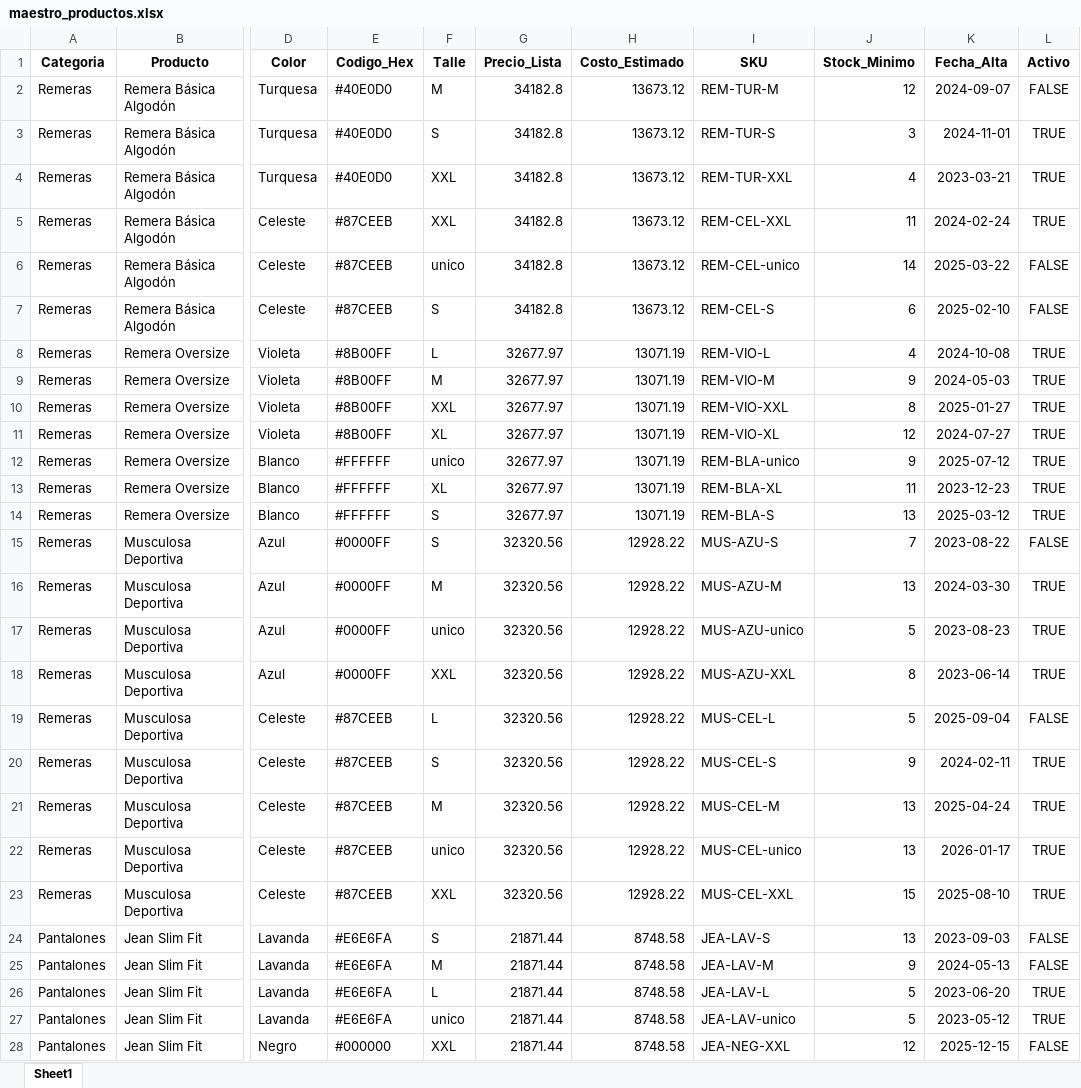
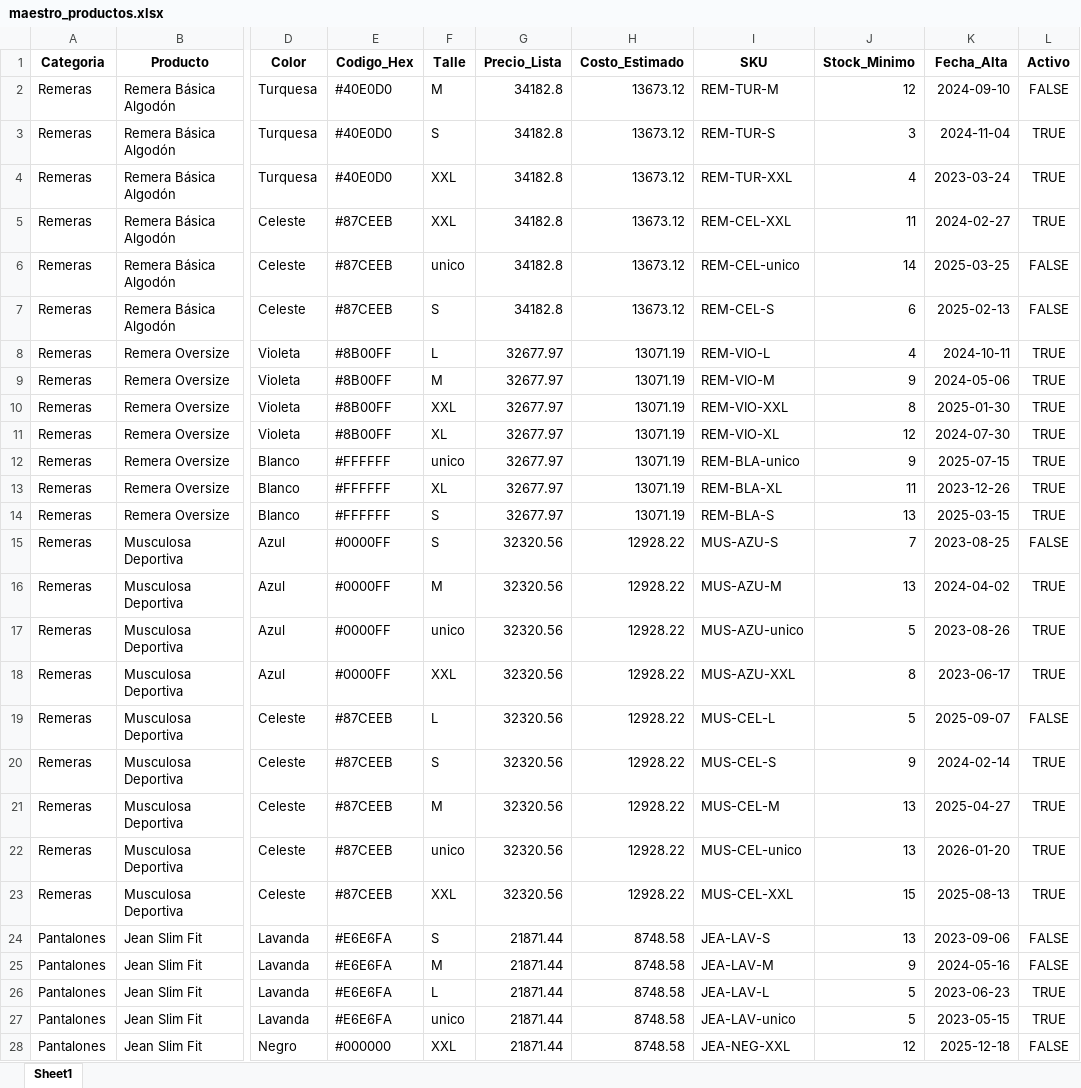
Before and after one commit to milagrosna13/tesis-bi-dw, an Excel workbook: data/raw/maestro_productos.xlsx, sheet Sheet1, drawn as a sheet; only a part is shown, gaps mark what is left out; values as stored, in another font and other column widths than the file's, no borders; the diff covers the shown part only; the diff names each change by its address in the sheet, - before the commit and + after, or states it on an @@ line.

```diff
--- a/data/raw/maestro_productos.xlsx (sheet Sheet1)
+++ b/data/raw/maestro_productos.xlsx (sheet Sheet1)
-K2 (Fecha_Alta): 2024-09-07
+K2 (Fecha_Alta): 2024-09-10
-K3 (Fecha_Alta): 2024-11-01
+K3 (Fecha_Alta): 2024-11-04
-K4 (Fecha_Alta): 2023-03-21
+K4 (Fecha_Alta): 2023-03-24
-K5 (Fecha_Alta): 2024-02-24
+K5 (Fecha_Alta): 2024-02-27
-K6 (Fecha_Alta): 2025-03-22
+K6 (Fecha_Alta): 2025-03-25
-K7 (Fecha_Alta): 2025-02-10
+K7 (Fecha_Alta): 2025-02-13
-K8 (Fecha_Alta): 2024-10-08
+K8 (Fecha_Alta): 2024-10-11
-K9 (Fecha_Alta): 2024-05-03
+K9 (Fecha_Alta): 2024-05-06
-K10 (Fecha_Alta): 2025-01-27
+K10 (Fecha_Alta): 2025-01-30
-K11 (Fecha_Alta): 2024-07-27
+K11 (Fecha_Alta): 2024-07-30
-K12 (Fecha_Alta): 2025-07-12
+K12 (Fecha_Alta): 2025-07-15
-K13 (Fecha_Alta): 2023-12-23
+K13 (Fecha_Alta): 2023-12-26
-K14 (Fecha_Alta): 2025-03-12
+K14 (Fecha_Alta): 2025-03-15
-K15 (Fecha_Alta): 2023-08-22
+K15 (Fecha_Alta): 2023-08-25
-K16 (Fecha_Alta): 2024-03-30
+K16 (Fecha_Alta): 2024-04-02
-K17 (Fecha_Alta): 2023-08-23
+K17 (Fecha_Alta): 2023-08-26
-K18 (Fecha_Alta): 2023-06-14
+K18 (Fecha_Alta): 2023-06-17
-K19 (Fecha_Alta): 2025-09-04
+K19 (Fecha_Alta): 2025-09-07
-K20 (Fecha_Alta): 2024-02-11
+K20 (Fecha_Alta): 2024-02-14
-K21 (Fecha_Alta): 2025-04-24
+K21 (Fecha_Alta): 2025-04-27
-K22 (Fecha_Alta): 2026-01-17
+K22 (Fecha_Alta): 2026-01-20
-K23 (Fecha_Alta): 2025-08-10
+K23 (Fecha_Alta): 2025-08-13
-K24 (Fecha_Alta): 2023-09-03
+K24 (Fecha_Alta): 2023-09-06
-K25 (Fecha_Alta): 2024-05-13
+K25 (Fecha_Alta): 2024-05-16
-K26 (Fecha_Alta): 2023-06-20
+K26 (Fecha_Alta): 2023-06-23
-K27 (Fecha_Alta): 2023-05-12
+K27 (Fecha_Alta): 2023-05-15
-K28 (Fecha_Alta): 2025-12-15
+K28 (Fecha_Alta): 2025-12-18
```
Also changed, not shown: 79 edited cells elsewhere in this sheet, 9 other files.
